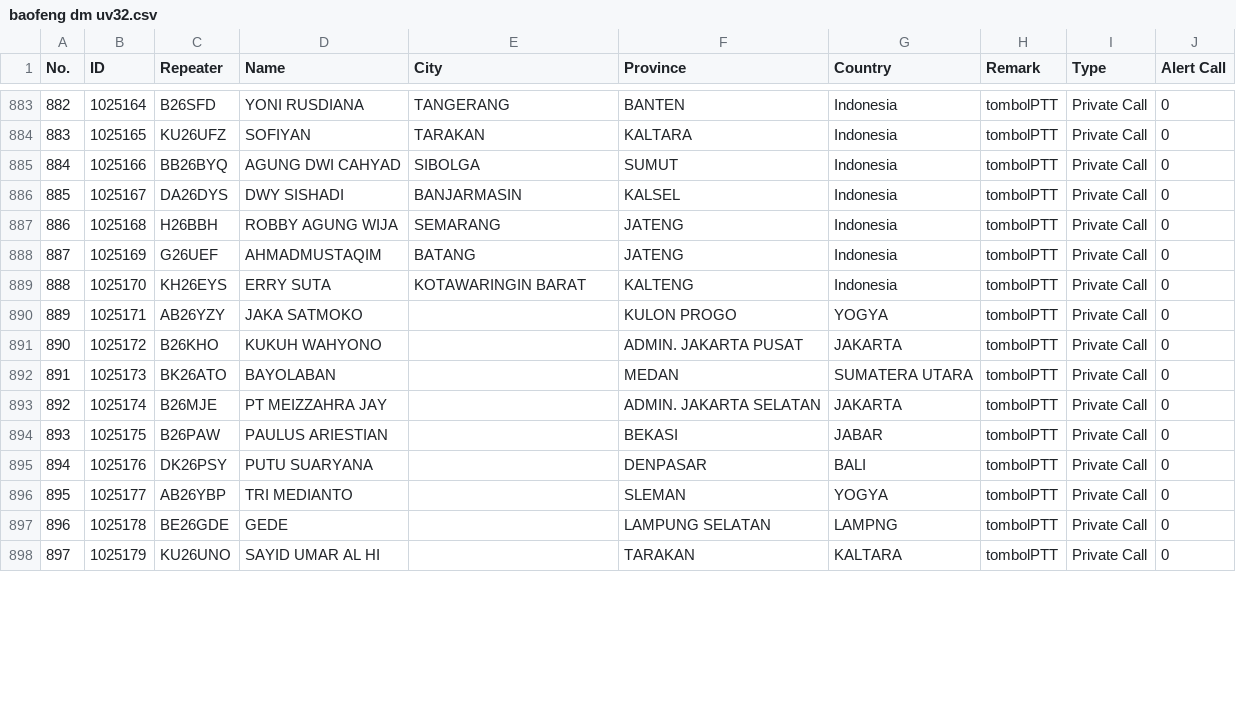
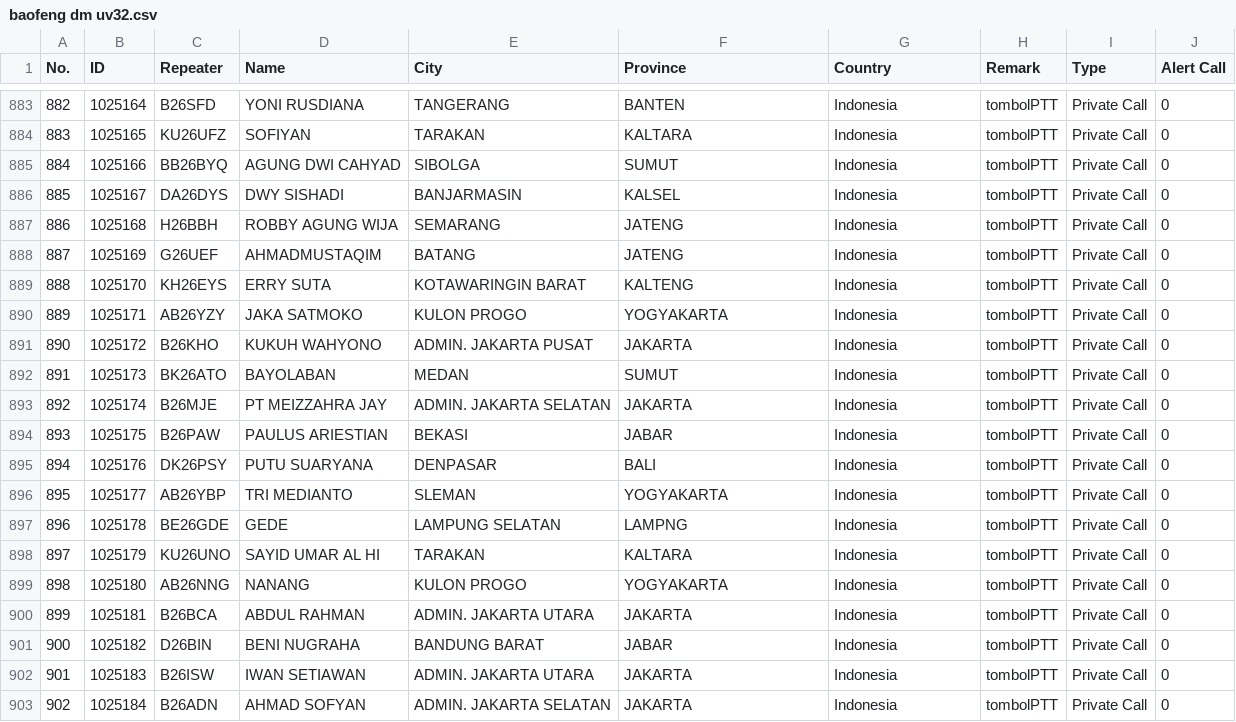
Before and after one commit to lordrayden19/addresbook, a CSV file: baofeng dm uv32.csv, drawn as a sheet; only a part is shown, gaps mark what is left out; the diff covers the shown part only; the diff names each change by its address in the sheet, - before the commit and + after, or states it on an @@ line.

Commit message:
Update baofeng dm uv32.csv

```diff
--- a/baofeng dm uv32.csv
+++ b/baofeng dm uv32.csv
-E890 (City): (empty)
+E890 (City): KULON PROGO
-F890 (Province): KULON PROGO
+F890 (Province): YOGYAKARTA
-G890 (Country): YOGYA
+G890 (Country): Indonesia
-E891 (City): (empty)
+E891 (City): ADMIN. JAKARTA PUSAT
-F891 (Province): ADMIN. JAKARTA PUSAT
+F891 (Province): JAKARTA
-G891 (Country): JAKARTA
+G891 (Country): Indonesia
-E892 (City): (empty)
+E892 (City): MEDAN
-F892 (Province): MEDAN
+F892 (Province): SUMUT
-G892 (Country): SUMATERA UTARA
+G892 (Country): Indonesia
-E893 (City): (empty)
+E893 (City): ADMIN. JAKARTA SELATAN
-F893 (Province): ADMIN. JAKARTA SELATAN
+F893 (Province): JAKARTA
-G893 (Country): JAKARTA
+G893 (Country): Indonesia
-E894 (City): (empty)
+E894 (City): BEKASI
-F894 (Province): BEKASI
+F894 (Province): JABAR
-G894 (Country): JABAR
+G894 (Country): Indonesia
-E895 (City): (empty)
+E895 (City): DENPASAR
-F895 (Province): DENPASAR
+F895 (Province): BALI
-G895 (Country): BALI
+G895 (Country): Indonesia
-E896 (City): (empty)
+E896 (City): SLEMAN
-F896 (Province): SLEMAN
+F896 (Province): YOGYAKARTA
-G896 (Country): YOGYA
+G896 (Country): Indonesia
-E897 (City): (empty)
+E897 (City): LAMPUNG SELATAN
-F897 (Province): LAMPUNG SELATAN
+F897 (Province): LAMPNG
-G897 (Country): LAMPNG
+G897 (Country): Indonesia
-E898 (City): (empty)
+E898 (City): TARAKAN
-F898 (Province): TARAKAN
+F898 (Province): KALTARA
-G898 (Country): KALTARA
+G898 (Country): Indonesia
+row 899: 898 | 1025180 | AB26NNG | NANANG | KULON PROGO | YOGYAKARTA | Indonesia | tombolPTT | Private Call | 0
+row 900: 899 | 1025181 | B26BCA | ABDUL RAHMAN | ADMIN. JAKARTA UTARA | JAKARTA | Indonesia | tombolPTT | Private Call | 0
+row 901: 900 | 1025182 | D26BIN | BENI NUGRAHA | BANDUNG BARAT | JABAR | Indonesia | tombolPTT | Private Call | 0
+row 902: 901 | 1025183 | B26ISW | IWAN SETIAWAN | ADMIN. JAKARTA UTARA | JAKARTA | Indonesia | tombolPTT | Private Call | 0
+row 903: 902 | 1025184 | B26ADN | AHMAD SOFYAN | ADMIN. JAKARTA SELATAN | JAKARTA | Indonesia | tombolPTT | Private Call | 0
```
Also changed, not shown: 3 added rows and row numbers in column A elsewhere in this file.
